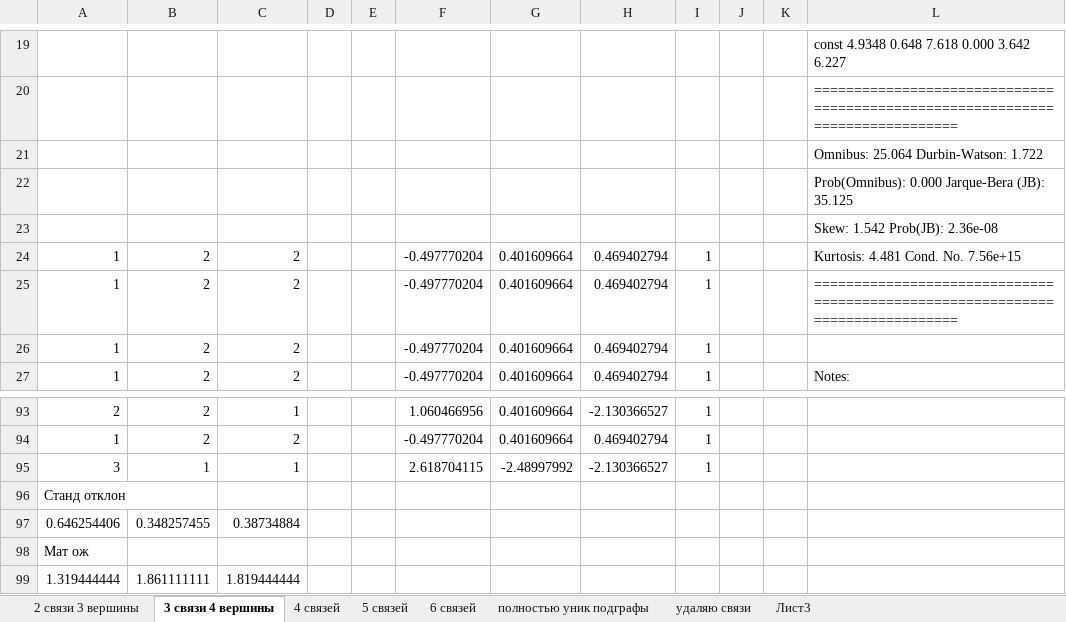
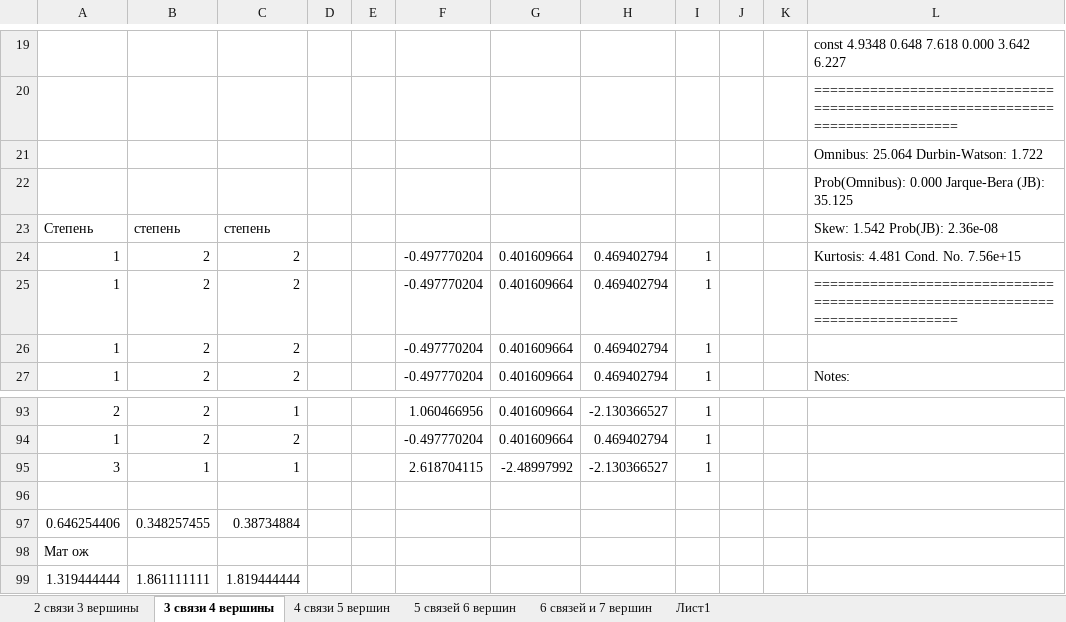
Before and after one commit to Voronik1801/BioProject, an Excel workbook: Результаты в экселях/analize_subgraphs.xlsx, sheet 3 связи 4 вершины, drawn as a sheet; only a part is shown, gaps mark what is left out; values as stored, in another font and other column widths than the file's, no borders; charts and pictures not drawn; removed rows and columns are numbered as before the commit, all else as after; the diff names each change by its address in the sheet, - before the commit and + after, or states it on an @@ line.

```diff
--- a/Результаты в экселях/analize_subgraphs.xlsx (sheet 3 связи 4 вершины)
+++ b/Результаты в экселях/analize_subgraphs.xlsx (sheet 3 связи 4 вершины)
-sheet tab: 4 связей
+sheet tab: 4 связи 5 вершин
-sheet tab: 5 связей
+sheet tab: 5 связей 6 вершин
-sheet tab: 6 связей
+sheet tab: 6 связей и 7 вершин
-sheet tab: полностью уник подграфы
+sheet tab: Лист1
-sheet tab: удаляю связи
-sheet tab: Лист3
-row 23:  |  |  |  |  |  |  |  |  |  |  | Skew: 1.542 Prob(JB): 2.36e-08
+row 23: Степень | степень | степень |  |  |  |  |  |  |  |  | Skew: 1.542 Prob(JB): 2.36e-08
-A96: Станд отклон
+A96: (empty)
```
Also changed, not shown: sheet Лист1, sheet 6 связей и 7 вершин, sheet 5 связей 6 вершин, sheet 4 связи 5 вершин, sheet 2 связи 3 вершины, charts or pictures, 5 other files.
